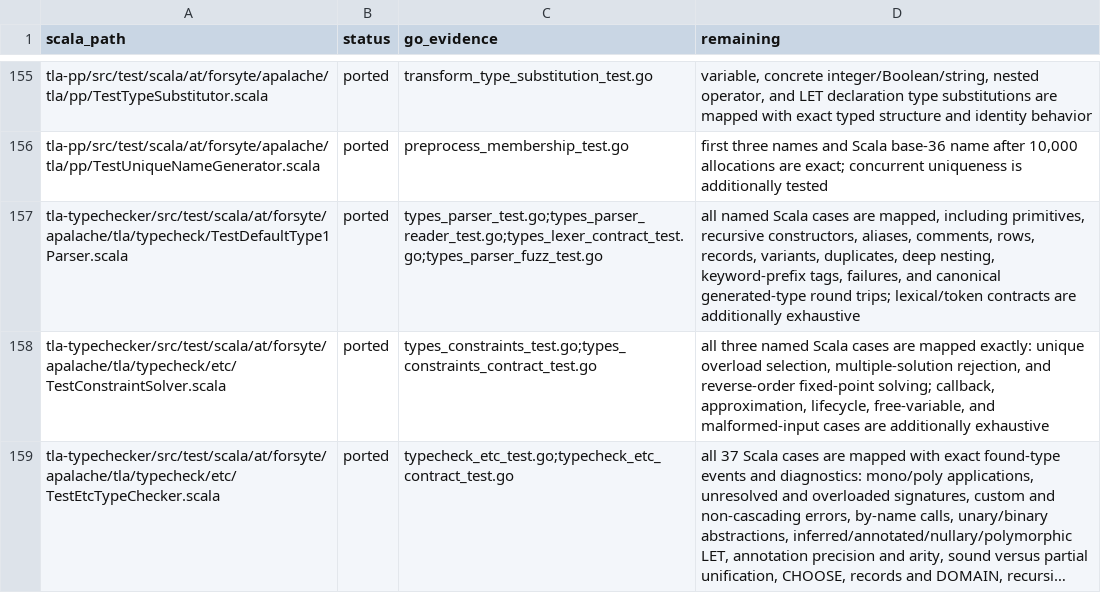
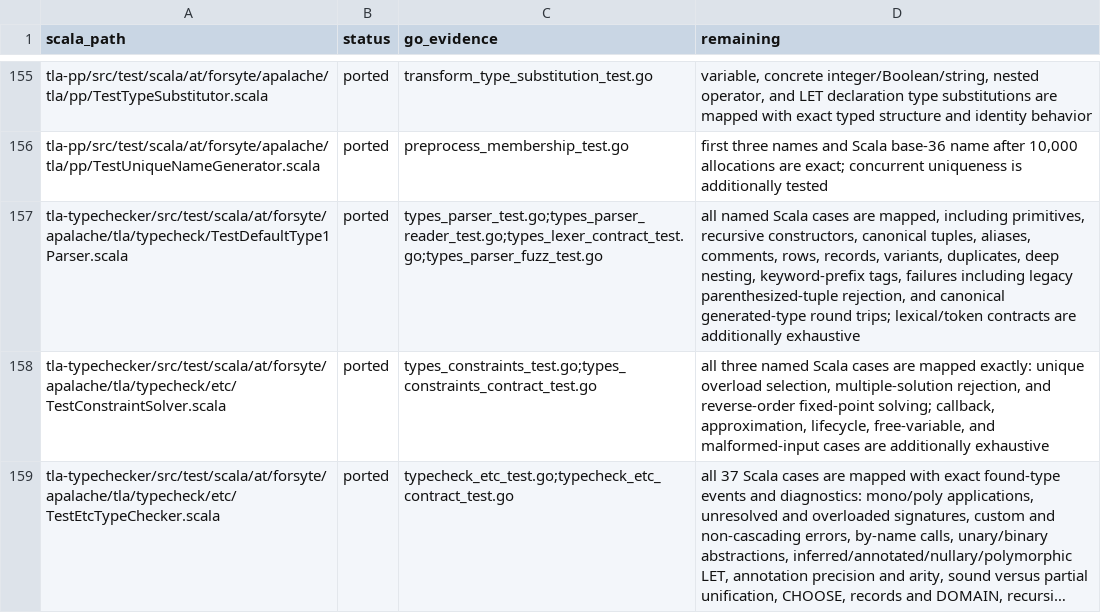
Before and after one commit to glycerine/apalache-go, a TSV file: pkg/SCALA_TEST_MANIFEST.tsv, drawn as a sheet; only a part is shown, gaps mark what is left out; long unchanged cells end in ….

```diff
--- a/pkg/SCALA_TEST_MANIFEST.tsv
+++ b/pkg/SCALA_TEST_MANIFEST.tsv
@@ -156,3 +156,3 @@ tla-pp/src/test/scala/at/forsyte/apalache/tla/pp/TestTypeSubstitutor.scala	porte
 tla-pp/src/test/scala/at/forsyte/apalache/tla/pp/TestUniqueNameGenerator.scala	ported	preprocess_membership_test.go	first three names and Scala base-36 name after 10,000 allocations are exact; concurrent uniqueness is additionally tested
-tla-typechecker/src/test/scala/at/forsyte/apalache/tla/typecheck/TestDefaultType1Parser.scala	ported	types_parser_test.go;types_parser_reader_test.go;types_lexer_contract_test.go;types_parser_fuzz_test.go	all named Scala cases are mapped, including primitives, recursive constructors, aliases, comments, rows, records, variants, duplicates, deep nesting, keyword-prefix tags, failures, and canonical generated-type round trips; lexical/token contracts are additionally exhaustive
+tla-typechecker/src/test/scala/at/forsyte/apalache/tla/typecheck/TestDefaultType1Parser.scala	ported	types_parser_test.go;types_parser_reader_test.go;types_lexer_contract_test.go;types_parser_fuzz_test.go	all named Scala cases are mapped, including primitives, recursive constructors, canonical tuples, aliases, comments, rows, records, variants, duplicates, deep nesting, keyword-prefix tags, failures including legacy parenthesized-tuple rejection, and canonical generated-type round trips; lexical/token contracts are additionally exhaustive
 tla-typechecker/src/test/scala/at/forsyte/apalache/tla/typecheck/etc/TestConstraintSolver.scala	ported	types_constraints_test.go;types_constraints_contract_test.go	all three named Scala cases are mapped exactly: unique overload selection, multiple-solution rejection, and reverse-order fixed-point solving; callback, approximation, lifecycle, free-variable, and malformed-input cases are additionally exhaustive
```
Also changed, not shown: pkg/SCALA_PORT_MANIFEST.tsv, 2 other files.
